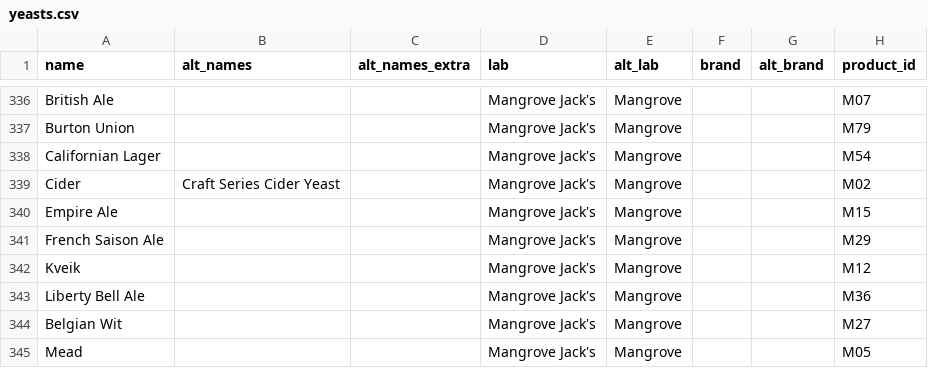
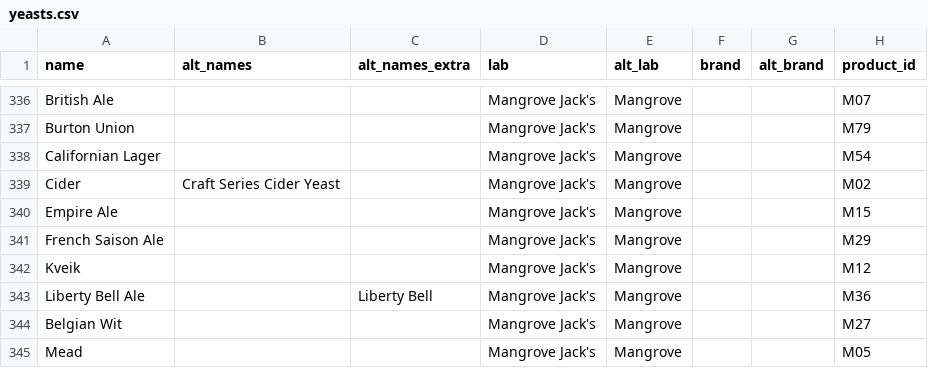
Before and after one commit to scheb/beer-analytics, a CSV file: recipe_db/data/yeasts.csv, drawn as a sheet; only a part is shown, gaps mark what is left out; the diff covers the shown part only; the diff names each change by its address in the sheet, - before the commit and + after, or states it on an @@ line.

```diff
--- a/recipe_db/data/yeasts.csv
+++ b/recipe_db/data/yeasts.csv
-C343 (alt_names_extra): (empty)
+C343 (alt_names_extra): Liberty Bell
```
Also changed, not shown: 2 added rows and 5 edited cells elsewhere in this file.
